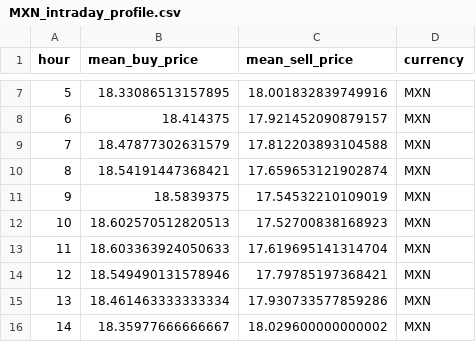
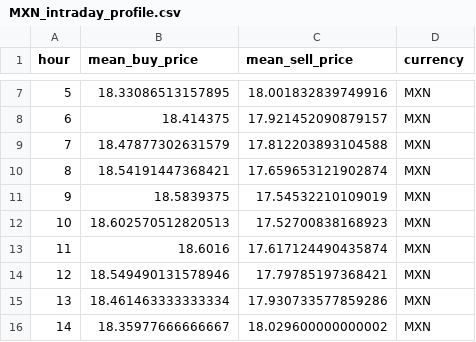
Before and after one commit to hec-dacm-p2p-2025/final-project, a CSV file: phase3_dashboard/exports/intraday_profile_by_currency/MXN_intraday_profile.csv, drawn as a sheet; only a part is shown, gaps mark what is left out.

```diff
--- a/phase3_dashboard/exports/intraday_profile_by_currency/MXN_intraday_profile.csv
+++ b/phase3_dashboard/exports/intraday_profile_by_currency/MXN_intraday_profile.csv
@@ -12,3 +12,3 @@ hour,mean_buy_price,mean_sell_price,currency
 10,18.602570512820513,17.52700838168923,MXN
-11,18.603363924050633,17.619695141314704,MXN
+11,18.6016,17.617124490435874,MXN
 12,18.549490131578946,17.79785197368421,MXN
```
Also changed, not shown: phase3_dashboard/exports/p2p_spread_by_currency/ARS_p2p_spread.csv, phase3_dashboard/exports/p2p_spread_by_currency/CNY_p2p_spread.csv, 54 other files.
